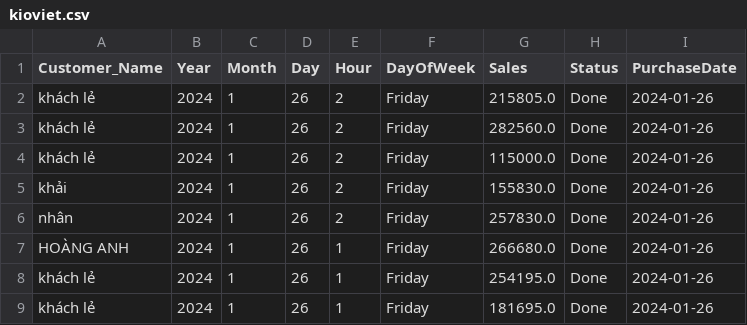
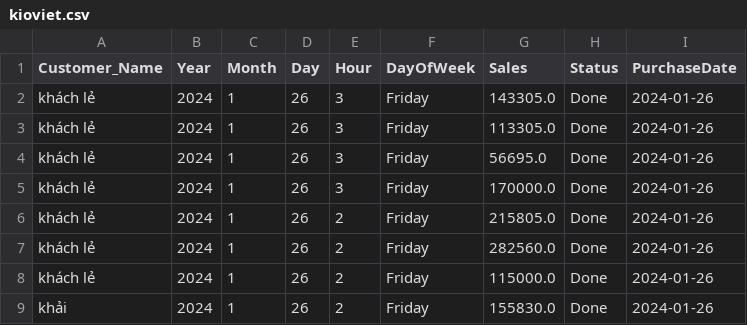
Before and after one commit to johntrinhnhat/72-Billiards-Club, a CSV file: kioviet.csv, drawn as a sheet; only a part is shown; the shorter side is filled out with more unchanged rows; the diff names each change by its address in the sheet, - before the commit and + after, or states it on an @@ line.

Commit message:
Daily update

```diff
--- a/kioviet.csv
+++ b/kioviet.csv
+row 2: khách lẻ | 2024 | 1 | 26 | 3 | Friday | 143305.0 | Done | 2024-01-26
+row 3: khách lẻ | 2024 | 1 | 26 | 3 | Friday | 113305.0 | Done | 2024-01-26
+row 4: khách lẻ | 2024 | 1 | 26 | 3 | Friday | 56695.0 | Done | 2024-01-26
+row 5: khách lẻ | 2024 | 1 | 26 | 3 | Friday | 170000.0 | Done | 2024-01-26
```
